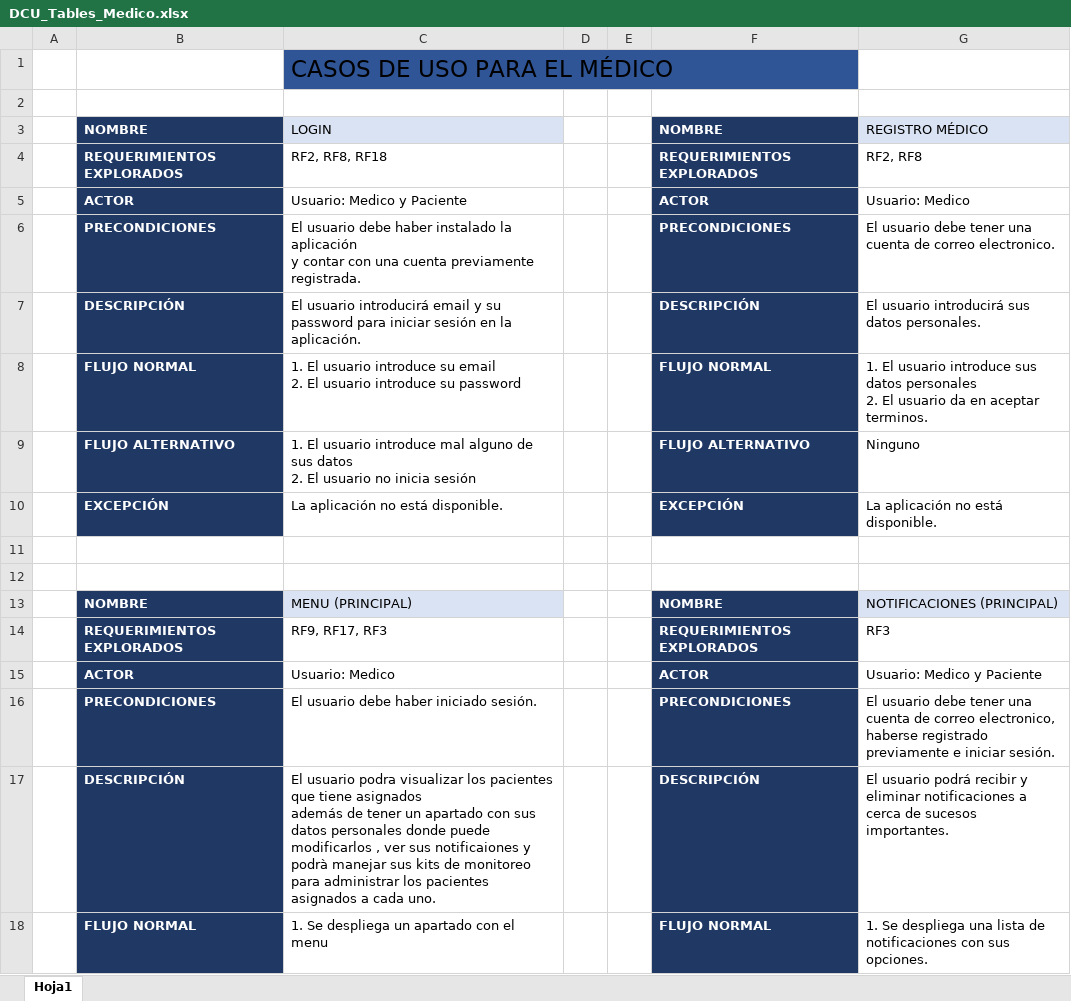
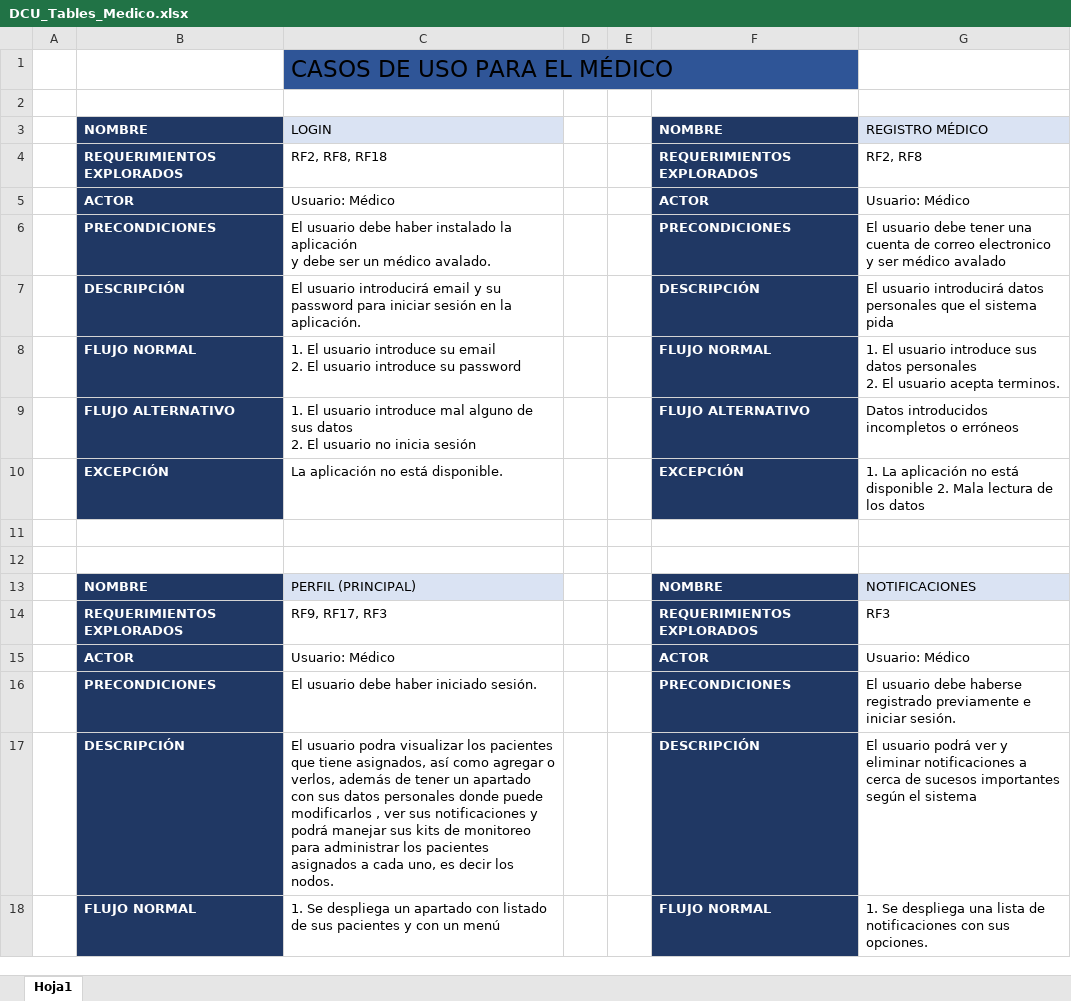
Before and after one commit to GabSaldana/TT_1, an Excel workbook: Diseño/DCU_Tables_Medico.xlsx, sheet Hoja1, drawn as a sheet; only a part is shown; values as stored, in another font and other column widths than the file's, no borders; ↵ is a line break in a cell; the diff covers the shown part only; the diff names each change by its address in the sheet, - before the commit and + after, or states it on an @@ line.

```diff
--- a/Diseño/DCU_Tables_Medico.xlsx (sheet Hoja1)
+++ b/Diseño/DCU_Tables_Medico.xlsx (sheet Hoja1)
-C5: Usuario: Medico y Paciente
+C5: Usuario: Médico
-G5: Usuario: Medico
+G5: Usuario: Médico
-C6: …aplicación ↵ y contar con una cuenta previamente registrada.
+C6: …aplicación ↵ y debe ser un médico avalado.
-G6: …de correo electronico.
+G6: …de correo electronico y ser médico avalado
-G7: …usuario introducirá sus datos personales.
+G7: …usuario introducirá datos personales que el sistema pida
-G8: …El usuario da en aceptar terminos.
+G8: …El usuario acepta terminos.
-G9: Ninguno
+G9: Datos introducidos incompletos o erróneos
-G10: La aplicación no está disponible.
+G10: 1. La aplicación no está disponible 2. Mala lectura de los datos
-C13: MENU (PRINCIPAL)
+C13: PERFIL (PRINCIPAL)
-G13: NOTIFICACIONES (PRINCIPAL)
+G13: NOTIFICACIONES
-C15: Usuario: Medico
+C15: Usuario: Médico
-G15: Usuario: Medico y Paciente
+G15: Usuario: Médico
-G16: …usuario debe tener una cuenta de correo electronico, haberse registrado…
+G16: …usuario debe haberse registrado…
-C17: …que tiene asignados ↵ además de tener un apartado con sus datos personales donde puede modificarlos , ver sus notificaiones y podrà manejar sus kits de monitoreo para administrar los pacientes asignados a cada uno.
+C17: …que tiene asignados, así como agregar o verlos, además de tener un apartado con sus datos personales donde puede modificarlos , ver sus notificaciones y podrá manejar sus kits de monitoreo para administrar los pacientes asignados a cada uno, es decir los nodos.
-G17: …usuario podrá recibir y eliminar notificaciones a cerca de sucesos importantes.
+G17: …usuario podrá ver y eliminar notificaciones a cerca de sucesos importantes según el sistema
-C18: …apartado con el menu
+C18: …apartado con listado de sus pacientes y con un menú
```
Also changed, not shown: 10 removed rows and 24 edited cells elsewhere in this sheet, Diseño/DCU_Tablas_Paciente.xlsx, 1 other file.
